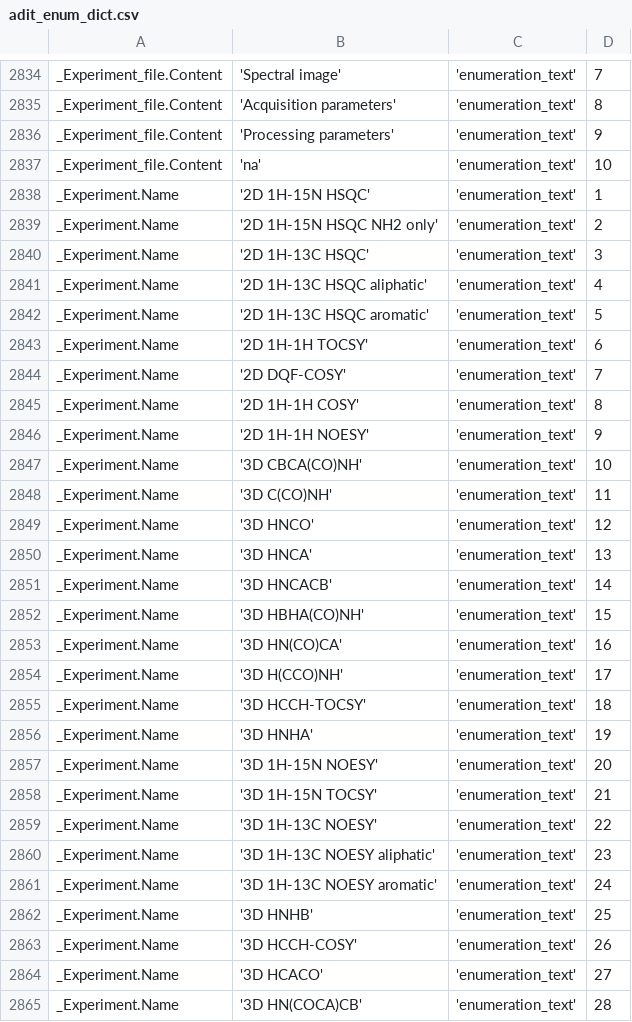
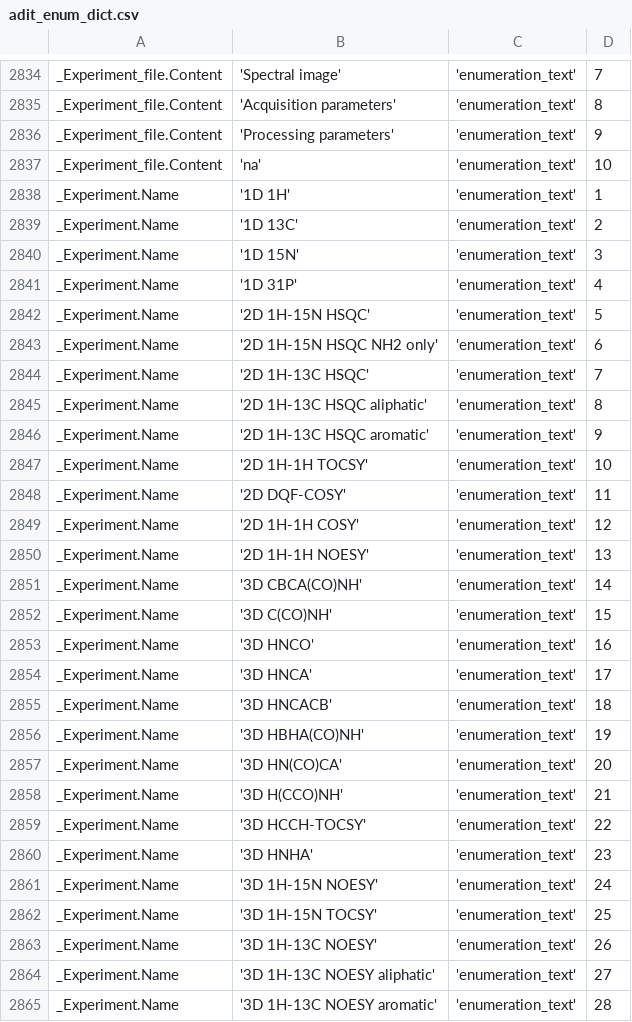
Before and after one commit to bmrb-io/nmr-star-dictionary, a CSV file: NMR-STAR/internal_106_distribution/adit_enum_dict.csv, drawn as a sheet; only a part is shown, gaps mark what is left out; the diff covers the shown part only.

```diff
--- a/NMR-STAR/internal_106_distribution/adit_enum_dict.csv
+++ b/NMR-STAR/internal_106_distribution/adit_enum_dict.csv
@@ -2837,29 +2837,29 @@ _Experiment_file.Content,'Processing parameters','enumeration_text', 9,
 _Experiment_file.Content,'na','enumeration_text', 10,
-_Experiment.Name,'2D 1H-15N HSQC','enumeration_text', 1,
-_Experiment.Name,'2D 1H-15N HSQC NH2 only','enumeration_text', 2,
-_Experiment.Name,'2D 1H-13C HSQC','enumeration_text', 3,
-_Experiment.Name,'2D 1H-13C HSQC aliphatic','enumeration_text', 4,
-_Experiment.Name,'2D 1H-13C HSQC aromatic','enumeration_text', 5,
-_Experiment.Name,'2D 1H-1H TOCSY','enumeration_text', 6,
-_Experiment.Name,'2D DQF-COSY','enumeration_text', 7,
-_Experiment.Name,'2D 1H-1H COSY','enumeration_text', 8,
-_Experiment.Name,'2D 1H-1H NOESY','enumeration_text', 9,
-_Experiment.Name,'3D CBCA(CO)NH','enumeration_text', 10,
-_Experiment.Name,'3D C(CO)NH','enumeration_text', 11,
-_Experiment.Name,'3D HNCO','enumeration_text', 12,
-_Experiment.Name,'3D HNCA','enumeration_text', 13,
-_Experiment.Name,'3D HNCACB','enumeration_text', 14,
-_Experiment.Name,'3D HBHA(CO)NH','enumeration_text', 15,
-_Experiment.Name,'3D HN(CO)CA','enumeration_text', 16,
-_Experiment.Name,'3D H(CCO)NH','enumeration_text', 17,
-_Experiment.Name,'3D HCCH-TOCSY','enumeration_text', 18,
-_Experiment.Name,'3D HNHA','enumeration_text', 19,
-_Experiment.Name,'3D 1H-15N NOESY','enumeration_text', 20,
-_Experiment.Name,'3D 1H-15N TOCSY','enumeration_text', 21,
-_Experiment.Name,'3D 1H-13C NOESY','enumeration_text', 22,
-_Experiment.Name,'3D 1H-13C NOESY aliphatic','enumeration_text', 23,
-_Experiment.Name,'3D 1H-13C NOESY aromatic','enumeration_text', 24,
-_Experiment.Name,'3D HNHB','enumeration_text', 25,
-_Experiment.Name,'3D HCCH-COSY','enumeration_text', 26,
-_Experiment.Name,'3D HCACO','enumeration_text', 27,
-_Experiment.Name,'3D HN(COCA)CB','enumeration_text', 28,
+_Experiment.Name,'1D 1H','enumeration_text', 1,
+_Experiment.Name,'1D 13C','enumeration_text', 2,
+_Experiment.Name,'1D 15N','enumeration_text', 3,
+_Experiment.Name,'1D 31P','enumeration_text', 4,
+_Experiment.Name,'2D 1H-15N HSQC','enumeration_text', 5,
+_Experiment.Name,'2D 1H-15N HSQC NH2 only','enumeration_text', 6,
+_Experiment.Name,'2D 1H-13C HSQC','enumeration_text', 7,
+_Experiment.Name,'2D 1H-13C HSQC aliphatic','enumeration_text', 8,
+_Experiment.Name,'2D 1H-13C HSQC aromatic','enumeration_text', 9,
+_Experiment.Name,'2D 1H-1H TOCSY','enumeration_text', 10,
+_Experiment.Name,'2D DQF-COSY','enumeration_text', 11,
+_Experiment.Name,'2D 1H-1H COSY','enumeration_text', 12,
+_Experiment.Name,'2D 1H-1H NOESY','enumeration_text', 13,
+_Experiment.Name,'3D CBCA(CO)NH','enumeration_text', 14,
+_Experiment.Name,'3D C(CO)NH','enumeration_text', 15,
+_Experiment.Name,'3D HNCO','enumeration_text', 16,
+_Experiment.Name,'3D HNCA','enumeration_text', 17,
+_Experiment.Name,'3D HNCACB','enumeration_text', 18,
+_Experiment.Name,'3D HBHA(CO)NH','enumeration_text', 19,
+_Experiment.Name,'3D HN(CO)CA','enumeration_text', 20,
+_Experiment.Name,'3D H(CCO)NH','enumeration_text', 21,
+_Experiment.Name,'3D HCCH-TOCSY','enumeration_text', 22,
+_Experiment.Name,'3D HNHA','enumeration_text', 23,
+_Experiment.Name,'3D 1H-15N NOESY','enumeration_text', 24,
+_Experiment.Name,'3D 1H-15N TOCSY','enumeration_text', 25,
+_Experiment.Name,'3D 1H-13C NOESY','enumeration_text', 26,
+_Experiment.Name,'3D 1H-13C NOESY aliphatic','enumeration_text', 27,
+_Experiment.Name,'3D 1H-13C NOESY aromatic','enumeration_text', 28,
```
Also changed, not shown: 4 added rows and 2 edited cells elsewhere in this file, NMR-STAR/internal_106_distribution/adit_category_desc.csv, NMR-STAR/internal_106_distribution/adit_enum_dtl.csv, 24 other files.
